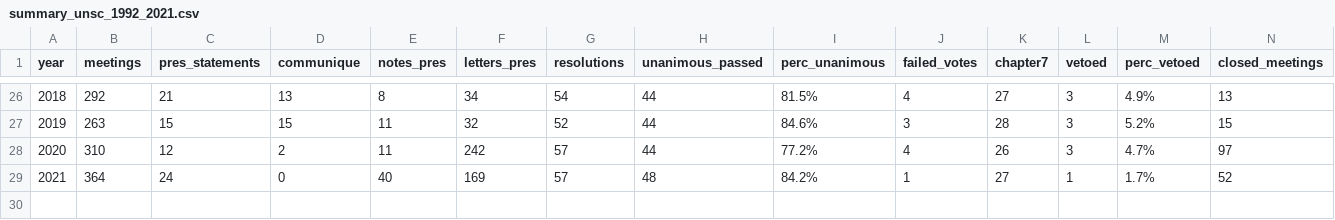
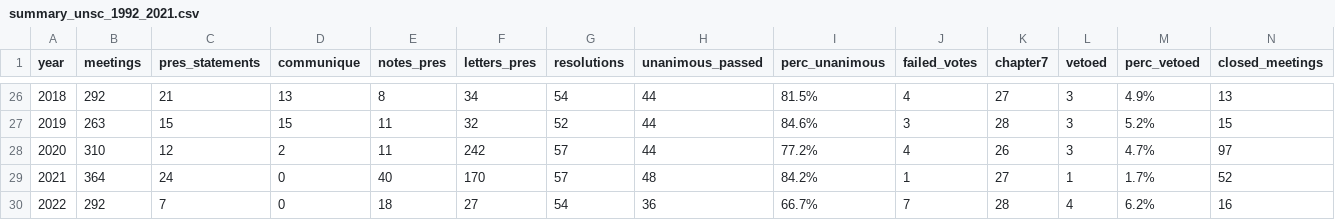
Before and after one commit to world-politics-datalab/un_security_council_votes, a CSV file: summary_unsc_1992_2021.csv, drawn as a sheet; only a part is shown, gaps mark what is left out; rows hold the shown columns only; the diff names each change by its address in the sheet, - before the commit and + after, or states it on an @@ line.

Commit message:
Update summary_unsc_1992_2021.csv

```diff
--- a/summary_unsc_1992_2021.csv
+++ b/summary_unsc_1992_2021.csv
-F29 (letters_pres): 169
+F29 (letters_pres): 170
+row 30: 2022 | 292 | 7 | 0 | 18 | 27 | 54 | 36 | 66.7% | 7 | 28 | 4 | 6.2% | 16
```
